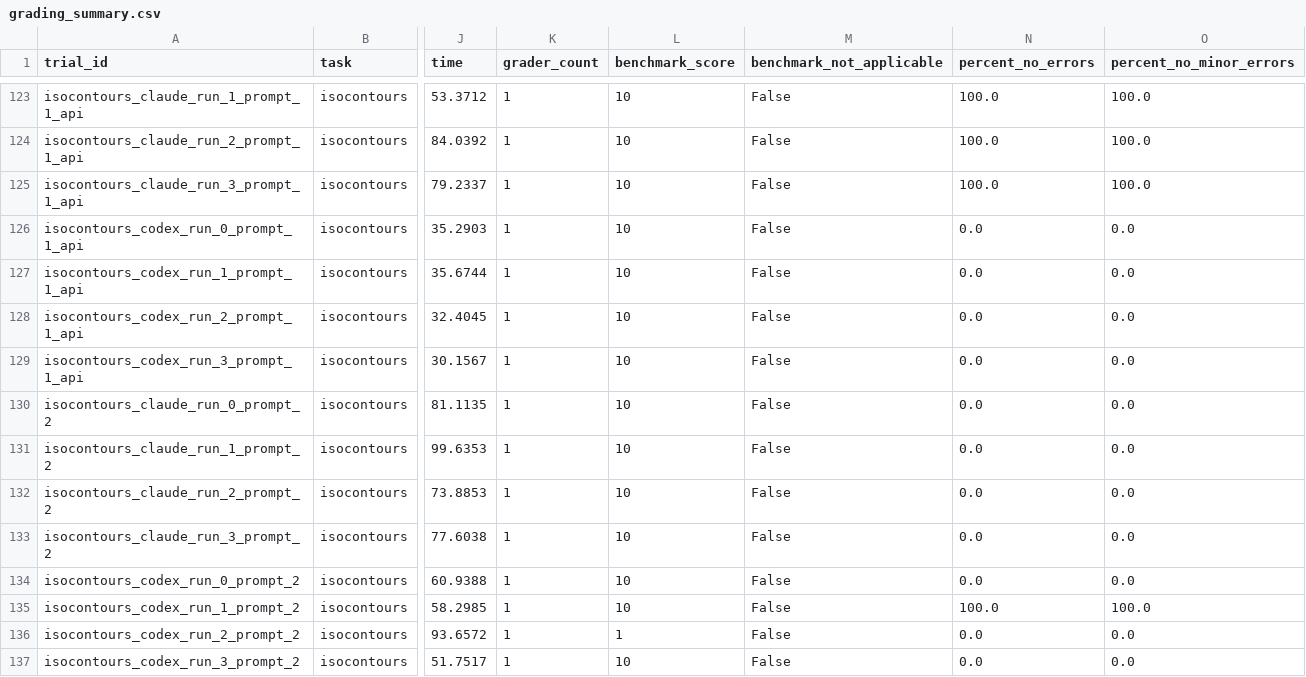
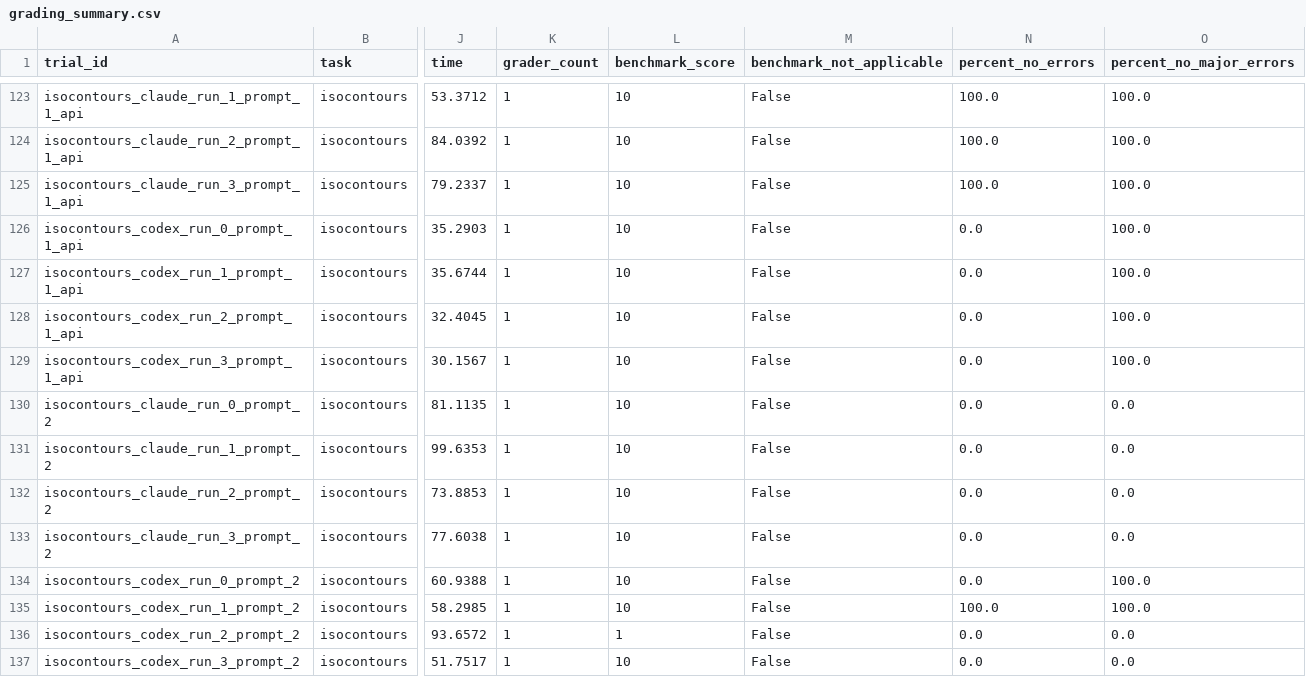
Before and after one commit to ngorski9/topopilot-grading-app, a CSV file: grading_summary.csv, drawn as a sheet; only a part is shown, gaps mark what is left out; the diff covers the shown part only; the diff names each change by its address in the sheet, - before the commit and + after, or states it on an @@ line.

```diff
--- a/grading_summary.csv
+++ b/grading_summary.csv
-O1: percent_no_minor_errors
+O1: percent_no_major_errors
-O126:O129 (percent_no_major_errors): 0.0
+O126:O129 (percent_no_major_errors): 100.0
-O134 (percent_no_major_errors): 0.0
+O134 (percent_no_major_errors): 100.0
```
Also changed, not shown: 66 edited cells elsewhere in this file, benchmark_scores.csv, grading_results.csv, 2 other files.
